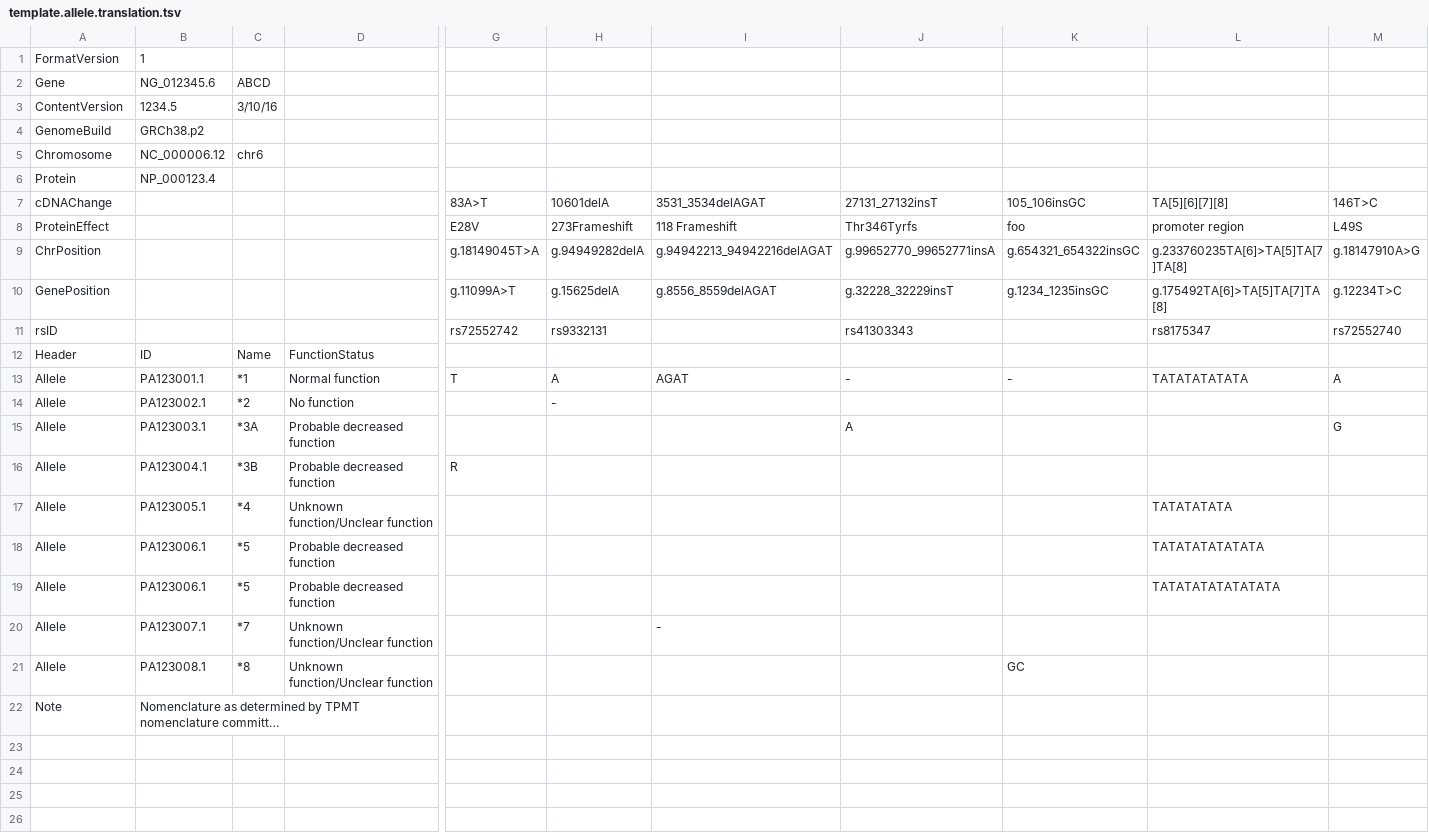
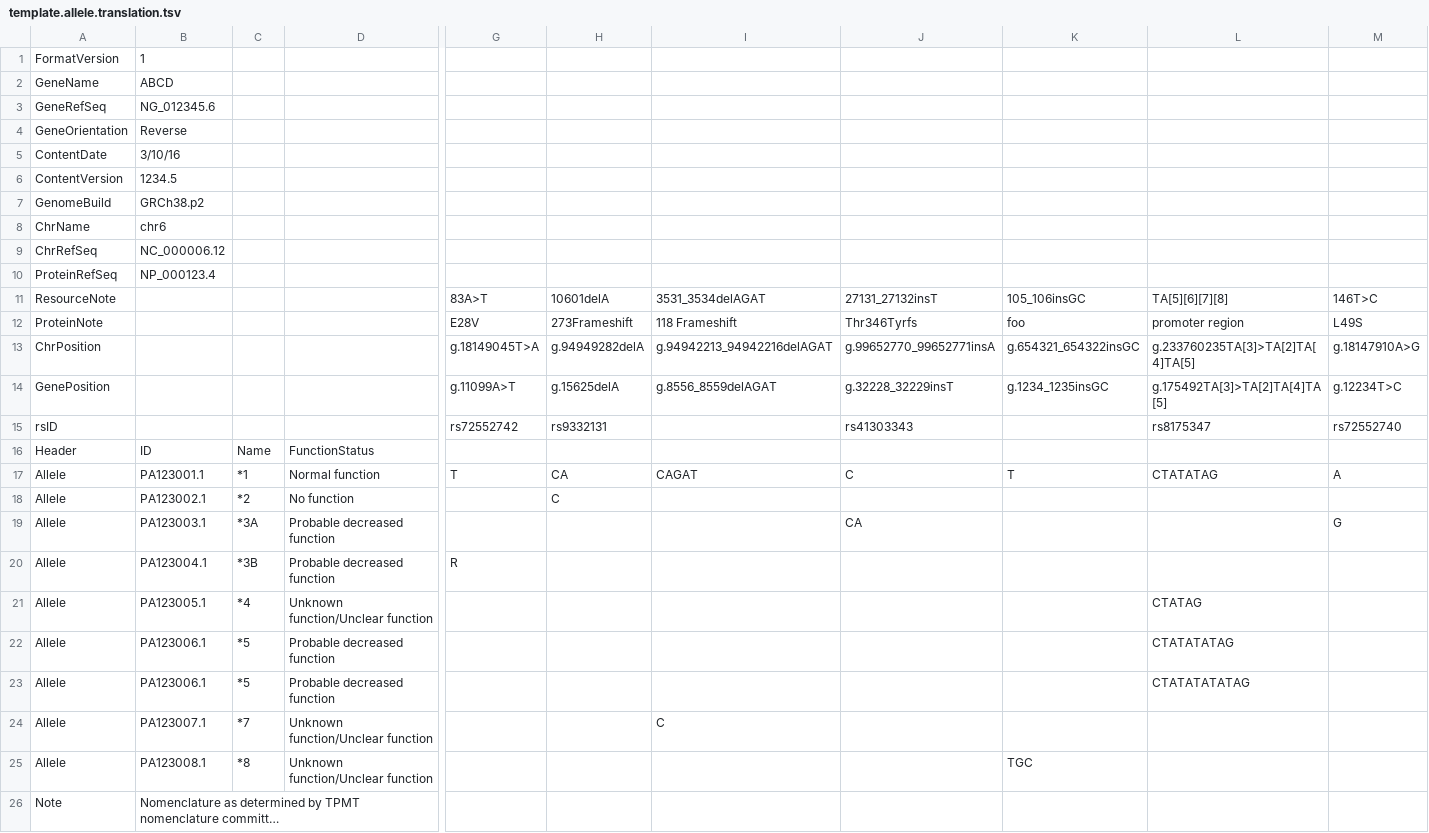
Before and after one commit to PharmGKB/PharmCAT, a TSV file: doc/template.allele.translation.tsv, drawn as a sheet; only a part is shown, gaps mark what is left out; long unchanged cells end in …; removed rows and columns are numbered as before the commit, all else as after; rows hold the shown columns only; the diff names each change by its address in the sheet, - before the commit and + after, or states it on an @@ line.

Commit message:
Template TSV update (key-value headers, gene orientation, anchored ins/del notation)

```diff
--- a/doc/template.allele.translation.tsv
+++ b/doc/template.allele.translation.tsv
-row 2: Gene | NG_012345.6 | ABCD
+row 2: GeneName | ABCD
+row 3: GeneRefSeq | NG_012345.6
+row 4: GeneOrientation | Reverse
+row 5: ContentDate | 3/10/16
-C6: 3/10/16
+C6: (empty)
-row 5: Chromosome | NC_000006.12 | chr6
+row 8: ChrName | chr6
+row 9: ChrRefSeq | NC_000006.12
-A10: Protein
+A10: ProteinRefSeq
-A11: cDNAChange
+A11: ResourceNote
-A12: ProteinEffect
+A12: ProteinNote
-L13: g.233760235TA[6]>TA[5]TA[7]TA[8]
+L13: g.233760235TA[3]>TA[2]TA[4]TA[5]
-L14: g.175492TA[6]>TA[5]TA[7]TA[8]
+L14: g.175492TA[3]>TA[2]TA[4]TA[5]
-H17: A
+H17: CA
-I17: AGAT
+I17: CAGAT
-J17: -
+J17: C
-K17: -
+K17: T
-L17: TATATATATATA
+L17: CTATATAG
-H18: -
+H18: C
-J19: A
+J19: CA
-L21: TATATATATA
+L21: CTATAG
-L22: TATATATATATATA
+L22: CTATATATAG
-L23: TATATATATATATATA
+L23: CTATATATATAG
-I24: -
+I24: C
-K25: GC
+K25: TGC
```
